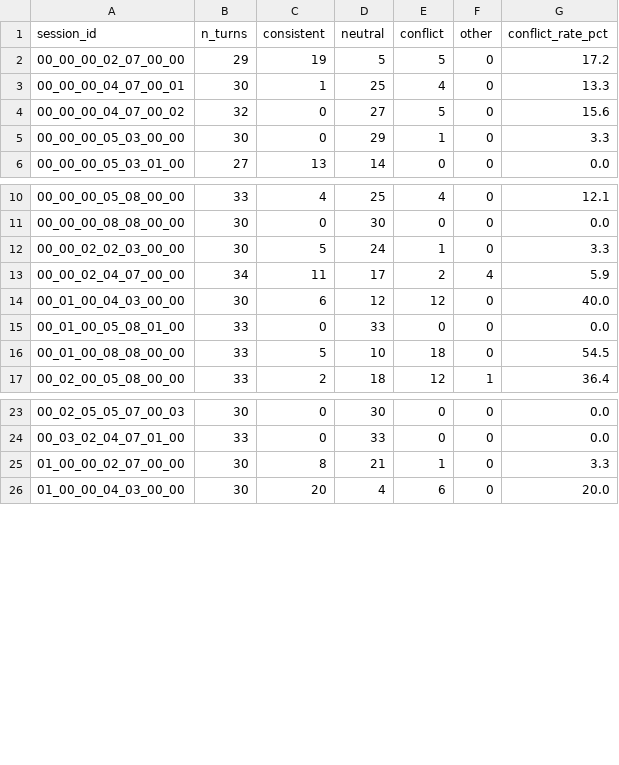
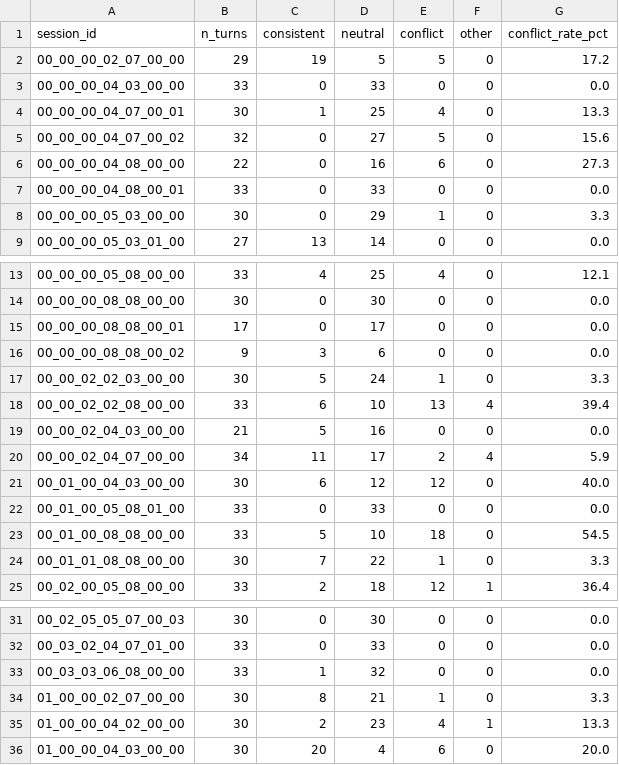
Before and after one commit to zhijinMeng/PERCY_reproducible, a CSV file: analysis/cross_modal_per_session.csv, drawn as a sheet; only a part is shown, gaps mark what is left out; the diff covers the shown part only; the diff names each change by its address in the sheet, - before the commit and + after, or states it on an @@ line.

```diff
--- a/analysis/cross_modal_per_session.csv
+++ b/analysis/cross_modal_per_session.csv
+row 3: 00_00_00_04_03_00_00 | 33 | 0 | 33 | 0 | 0 | 0.0
+row 6: 00_00_00_04_08_00_00 | 22 | 0 | 16 | 6 | 0 | 27.3
+row 7: 00_00_00_04_08_00_01 | 33 | 0 | 33 | 0 | 0 | 0.0
+row 15: 00_00_00_08_08_00_01 | 17 | 0 | 17 | 0 | 0 | 0.0
+row 16: 00_00_00_08_08_00_02 | 9 | 3 | 6 | 0 | 0 | 0.0
+row 18: 00_00_02_02_08_00_00 | 33 | 6 | 10 | 13 | 4 | 39.4
+row 19: 00_00_02_04_03_00_00 | 21 | 5 | 16 | 0 | 0 | 0.0
+row 24: 00_01_01_08_08_00_00 | 30 | 7 | 22 | 1 | 0 | 3.3
+row 33: 00_03_03_06_08_00_00 | 33 | 1 | 32 | 0 | 0 | 0.0
+row 35: 01_00_00_04_02_00_00 | 30 | 2 | 23 | 4 | 1 | 13.3
```
Also changed, not shown: 1 added row elsewhere in this file, analysis/benchmark_a_conflict_prediction.csv, analysis/benchmark_b_conflict_aware_emotion.csv, 29 other files.
